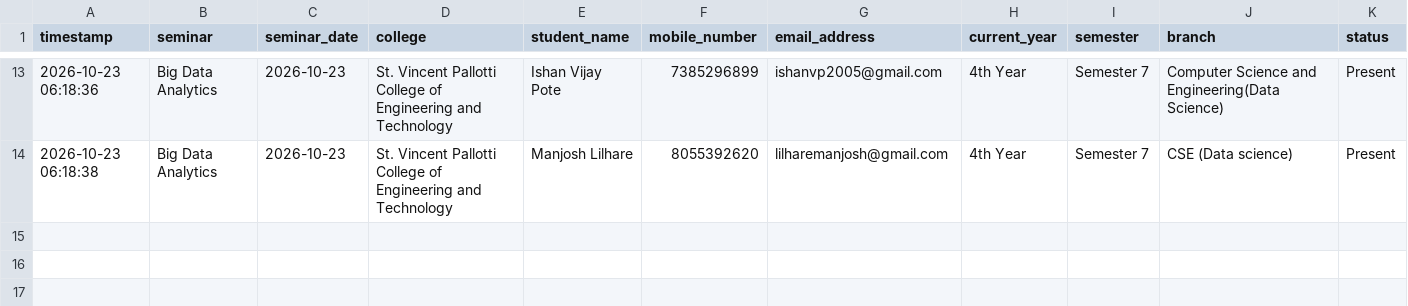
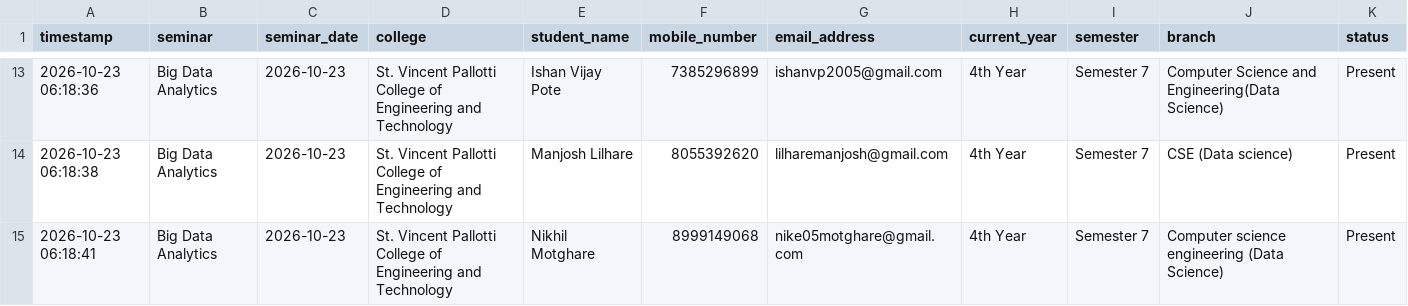
Before and after one commit to Niyaturetech/nt-student-attendance, a CSV file: attendance/2026-10-23_St_Vincent_Pallotti_College_of_Engineering_and_Technology.csv, drawn as a sheet; only a part is shown, gaps mark what is left out.

Commit message:
Update seminar attendance: 2026-10-23_St_Vincent_Pallotti_College_of_Engineering_and_Technology.csv

```diff
--- a/attendance/2026-10-23_St_Vincent_Pallotti_College_of_Engineering_and_Technology.csv
+++ b/attendance/2026-10-23_St_Vincent_Pallotti_College_of_Engineering_and_Technology.csv
@@ -14 +14,2 @@ timestamp,seminar,seminar_date,college,student_name,mobile_number,email_address,
 2026-10-23 06:18:38,Big Data Analytics,2026-10-23,St. Vincent Pallotti College of Engineering and Technology,Manjosh Lilhare,8055392620,lilharemanjosh@gmail.com,4th Year,Semester 7,CSE (Data science),Present
+2026-10-23 06:18:41,Big Data Analytics,2026-10-23,St. Vincent Pallotti College of Engineering and Technology,Nikhil Motghare,8999149068,nike05motghare@gmail.com,4th Year,Semester 7,Computer science engineering (Data Science),Present
```
